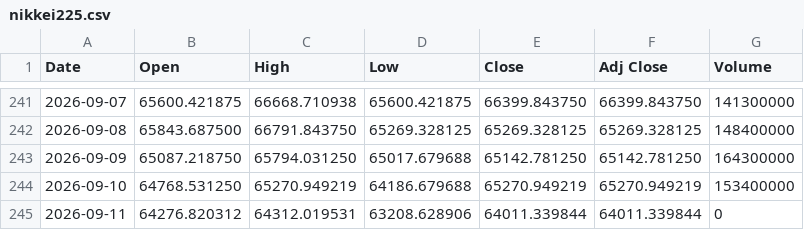
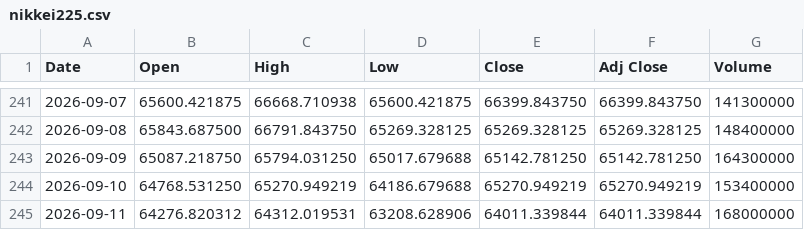
Before and after one commit to yamaccu/marketdata, a CSV file: data/nikkei225.csv, drawn as a sheet; only a part is shown, gaps mark what is left out.

```diff
--- a/data/nikkei225.csv
+++ b/data/nikkei225.csv
@@ -244,2 +244,2 @@ Date,Open,High,Low,Close,Adj Close,Volume
 2026-09-10,64768.531250,65270.949219,64186.679688,65270.949219,65270.949219,153400000
-2026-09-11,64276.820312,64312.019531,63208.628906,64011.339844,64011.339844,0
+2026-09-11,64276.820312,64312.019531,63208.628906,64011.339844,64011.339844,168000000
```
Also changed, not shown: data/bitcoin.csv, data/bitcoin_1h.csv, 3 other files.
